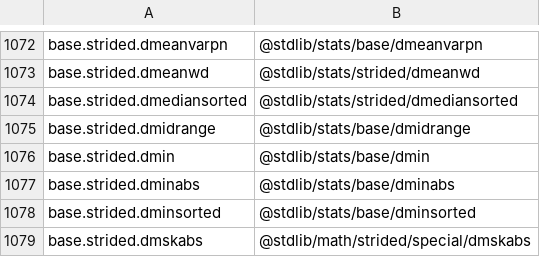
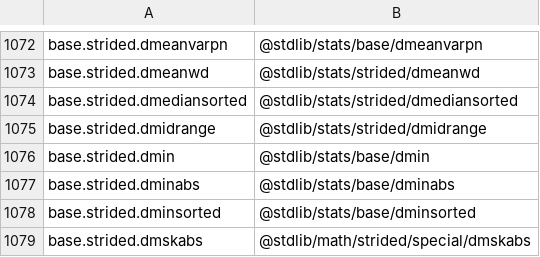
Before and after one commit to stdlib-js/namespace, a CSV file: alias2pkg/data/data.csv, drawn as a sheet; only a part is shown, gaps mark what is left out.

```diff
--- a/alias2pkg/data/data.csv
+++ b/alias2pkg/data/data.csv
@@ -1074,3 +1074,3 @@ base.strided.dmeanwd,"@stdlib/stats/strided/dmeanwd"
 base.strided.dmediansorted,"@stdlib/stats/strided/dmediansorted"
-base.strided.dmidrange,"@stdlib/stats/base/dmidrange"
+base.strided.dmidrange,"@stdlib/stats/strided/dmidrange"
 base.strided.dmin,"@stdlib/stats/base/dmin"
```
Also changed, not shown: pkg2alias/data/data.csv, pkg2related/data/data.csv, 10 other files.
